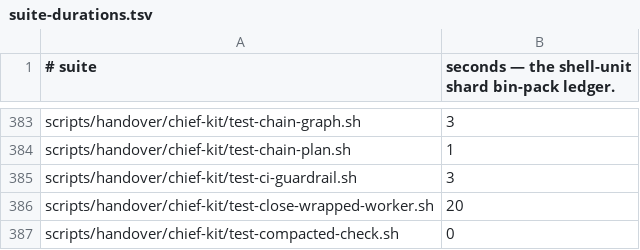
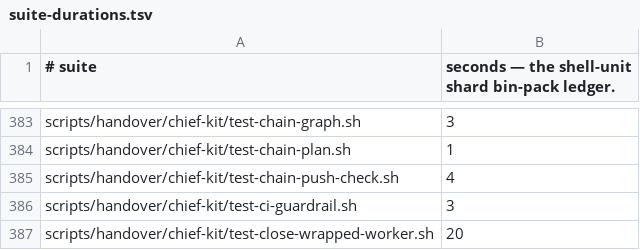
Before and after one commit to yotamleo-org/Himmel, a TSV file: scripts/ci/suite-durations.tsv, drawn as a sheet; only a part is shown, gaps mark what is left out; the shorter side is filled out with more unchanged rows; the diff names each change by its address in the sheet, - before the commit and + after, or states it on an @@ line.

```diff
--- a/scripts/ci/suite-durations.tsv
+++ b/scripts/ci/suite-durations.tsv
+row 385: scripts/handover/chief-kit/test-chain-push-check.sh | 4
```
Also changed, not shown: scripts/ci/suite-tiers.tsv, 4 other files.
